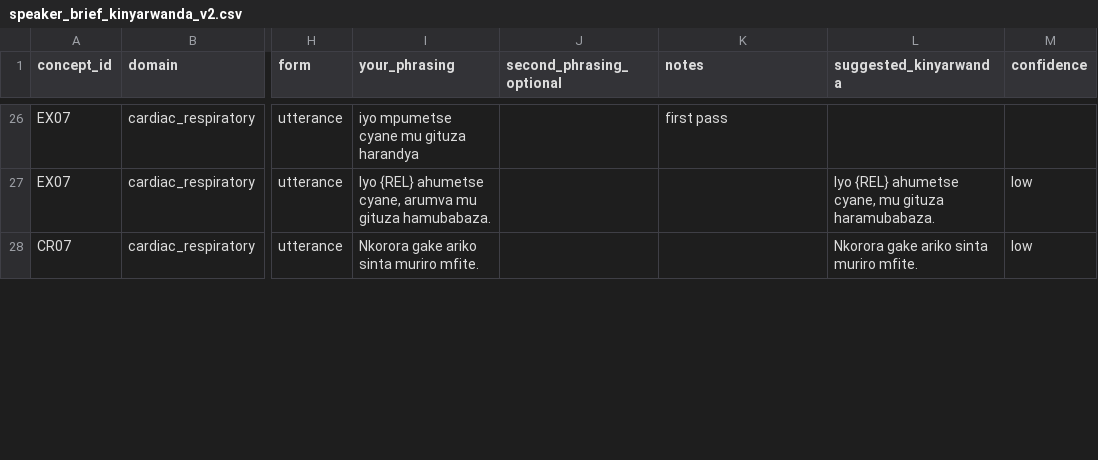
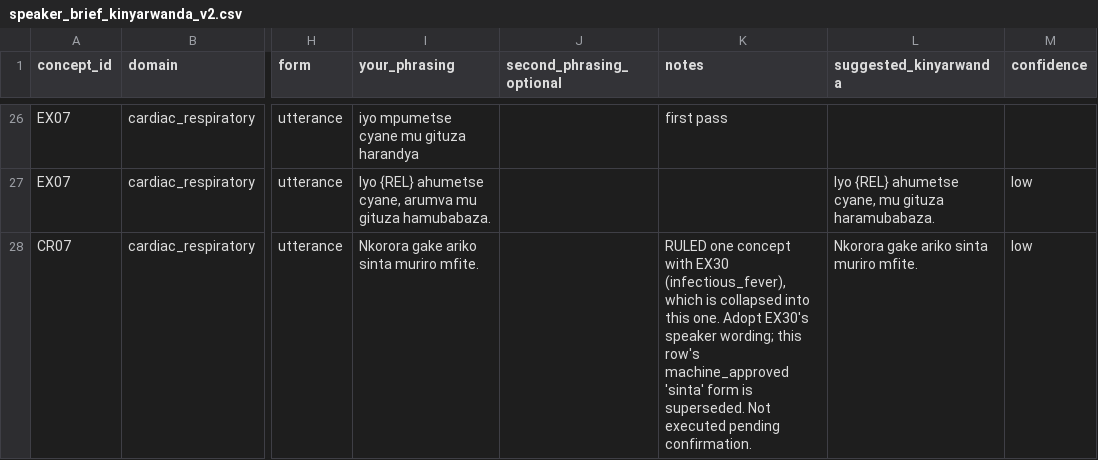
Before and after one commit to mariusbayizere/healthguard-ai, a CSV file: kinyamed/ml_model/review/speaker_brief_kinyarwanda_v2.csv, drawn as a sheet; only a part is shown, gaps mark what is left out; the diff covers the shown part only; the diff names each change by its address in the sheet, - before the commit and + after, or states it on an @@ line.

```diff
--- a/kinyamed/ml_model/review/speaker_brief_kinyarwanda_v2.csv
+++ b/kinyamed/ml_model/review/speaker_brief_kinyarwanda_v2.csv
-K28 (notes): (empty)
+K28 (notes): RULED one concept with EX30 (infectious_fever), which is collapsed into this one. Adopt EX30's speaker wording; this row's machine_approved 'sinta' form is superseded. Not executed pending confirmation.
```
Also changed, not shown: 5 edited cells elsewhere in this file.
